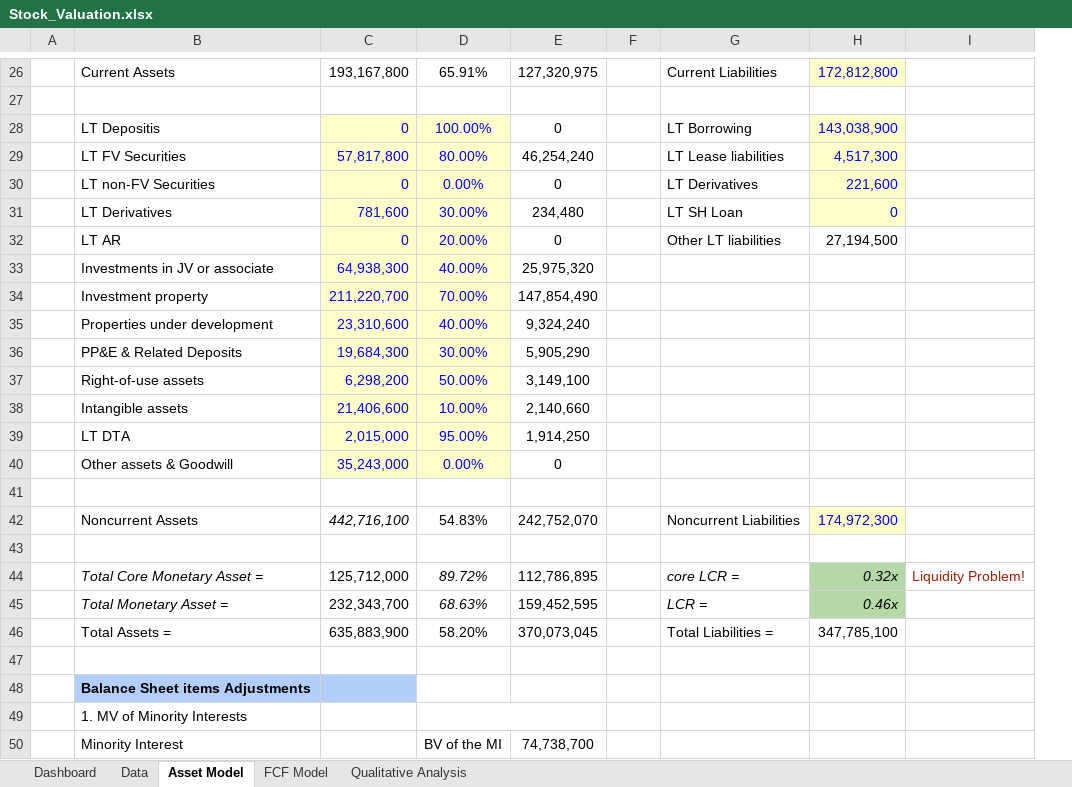
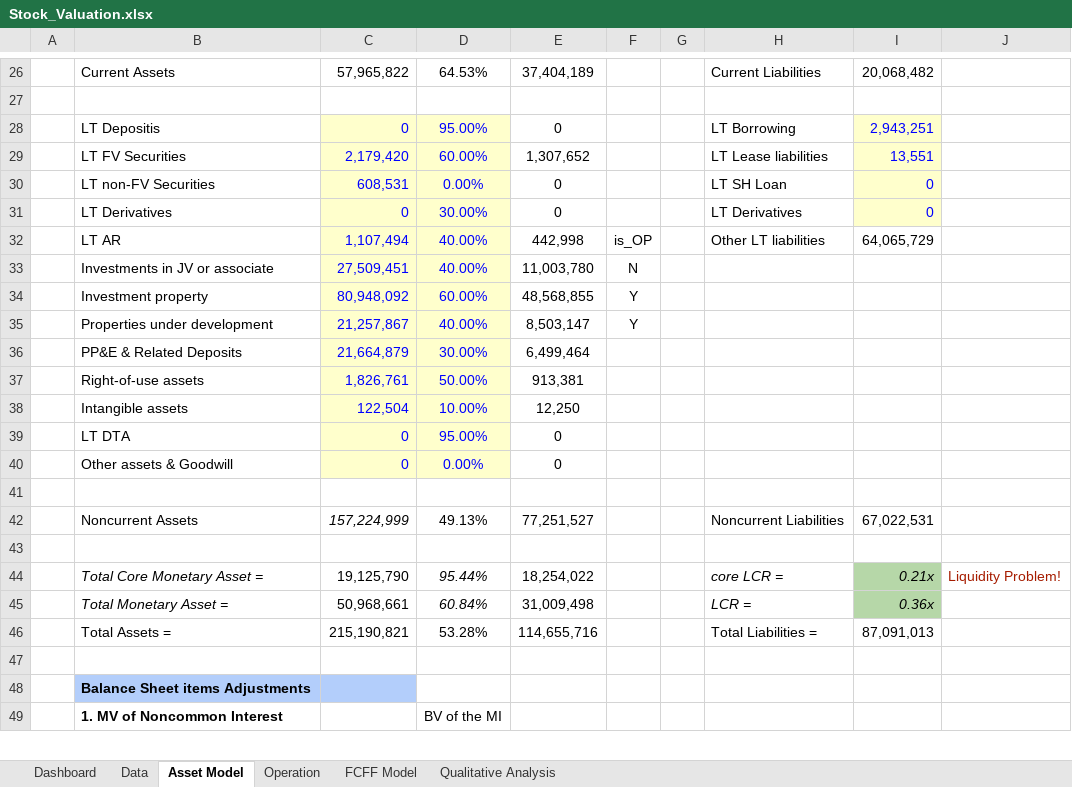
Before and after one commit to JerryChenz/Invest_Proc_v2, an Excel workbook: financial_models/Model_templates/Listed_template/Stock_Valuation.xlsx, sheet Asset Model, drawn as a sheet; only a part is shown, gaps mark what is left out; values as stored, in another font and other column widths than the file's, no borders; removed rows and columns are numbered as before the commit, all else as after; the diff covers the shown part only; the diff names each change by its address in the sheet, - before the commit and + after, or states it on an @@ line.

```diff
--- a/financial_models/Model_templates/Listed_template/Stock_Valuation.xlsx (sheet Asset Model)
+++ b/financial_models/Model_templates/Listed_template/Stock_Valuation.xlsx (sheet Asset Model)
-sheet tab: FCF Model
+sheet tab: FCFF Model
+sheet tab: Operation
-column C, rows 26-46: 193,167,800 |  | 0 | 57,817,800 | 0 | 781,600 | 0 | 64,938,300 | 211,220,700 | 23,310,600 | 19,684,300 | 6,298,200 | 21,406,600 | 2,015,000 | 35,243,000 |  | 442,716,100 |  | 125,712,000 | 232,343,700 | 635,883,900
+column C, rows 26-46: 57,965,822 |  | 0 | 2,179,420 | 608,531 | 0 | 1,107,494 | 27,509,451 | 80,948,092 | 21,257,867 | 21,664,879 | 1,826,761 | 122,504 | 0 | 0 |  | 157,224,999 |  | 19,125,790 | 50,968,661 | 215,190,821
+column G, rows 33-35: 1 | 0 | 0
-column H, rows 26-46: 172,812,800 |  | 143,038,900 | 4,517,300 | 221,600 | 0 | 27,194,500 |  |  |  |  |  |  |  |  |  | 174,972,300 |  | 0.32x | 0.46x | 347,785,100
+column I, rows 26-46: 20,068,482 |  | 2,943,251 | 13,551 | 0 | 0 | 64,065,729 |  |  |  |  |  |  |  |  |  | 67,022,531 |  | 0.21x | 0.36x | 87,091,013
-D26: 65.91%
+D26: 64.53%
-E26: 127,320,975
+E26: 37,404,189
-D28: 100.00%
+D28: 95.00%
-D29: 80.00%
+D29: 60.00%
-E29: 46,254,240
+E29: 1,307,652
-H30: LT Derivatives
+H30: LT SH Loan
-E31: 234,480
+E31: 0
-H31: LT SH Loan
+H31: LT Derivatives
-D32: 20.00%
+D32: 40.00%
-E32: 0
+E32: 442,998
-F32: (empty)
+F32: is_OP
-E33: 25,975,320
+E33: 11,003,780
-F33: (empty)
+F33: N
-D34: 70.00%
+D34: 60.00%
-E34: 147,854,490
+E34: 48,568,855
-F34:F35: (empty)
+F34:F35: Y
-E35: 9,324,240
+E35: 8,503,147
-E36: 5,905,290
+E36: 6,499,464
-E37: 3,149,100
+E37: 913,381
-E38: 2,140,660
+E38: 12,250
-E39: 1,914,250
+E39: 0
-D42: 54.83%
+D42: 49.13%
-E42: 242,752,070
+E42: 77,251,527
-D44: 89.72%
+D44: 95.44%
-E44: 112,786,895
+E44: 18,254,022
-D45: 68.63%
+D45: 60.84%
-E45: 159,452,595
+E45: 31,009,498
-D46: 58.20%
+D46: 53.28%
-E46: 370,073,045
+E46: 114,655,716
-row 49:  | 1. MV of Minority Interests
-row 50:  | Minority Interest |  | BV of the MI | 74,738,700
+row 49:  | 1. MV of Noncommon Interest |  | BV of the MI
```
Also changed, not shown: 6 added rows, 5 removed rows, 27 edited cells, cell formats and merged cells elsewhere in this sheet, sheet Data, sheet FCFF Model, sheet Dashboard, sheet Qualitative Analysis, formulas that keep their value, hidden cells, 2 other files.
